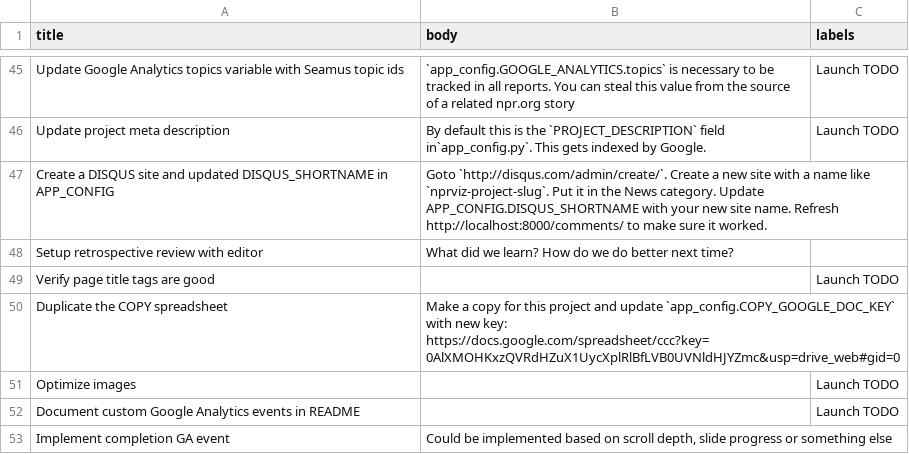
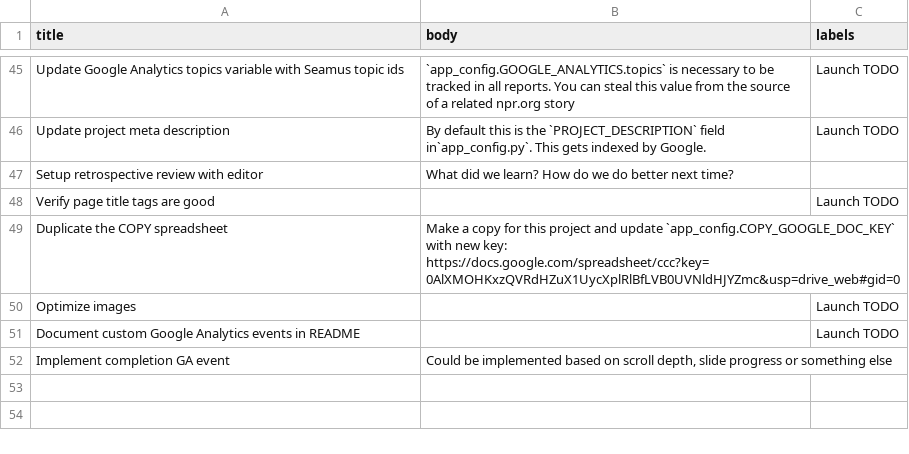
Before and after one commit to nprapps/app-template, a CSV file: etc/default_tickets.csv, drawn as a sheet; only a part is shown, gaps mark what is left out; the diff names each change by its address in the sheet, - before the commit and + after, or states it on an @@ line.

Commit message:
remove old disqus ticket

```diff
--- a/etc/default_tickets.csv
+++ b/etc/default_tickets.csv
-row 47: Create a DISQUS site and updated DISQUS_SHORTNAME in APP_CONFIG | Goto `http://disqus.com/admin/create/`. Create a new site with a name like `nprviz-project-slug`. Put it in the News category. Update APP_CONFIG.DISQUS_SHORTNAME with your new site name. Refresh http://localhost:8000/comments/ to make sure it worked.
```
